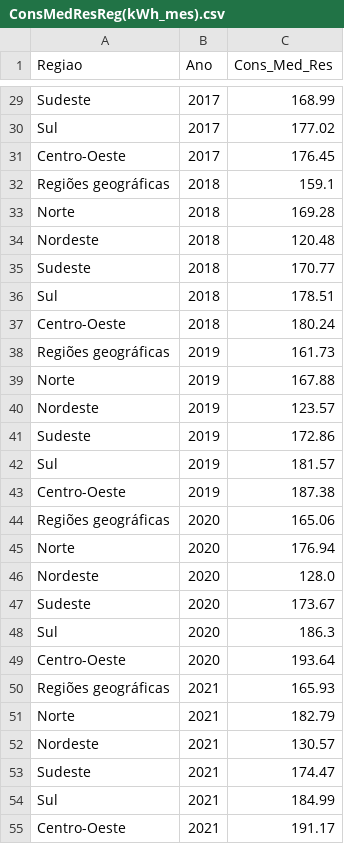
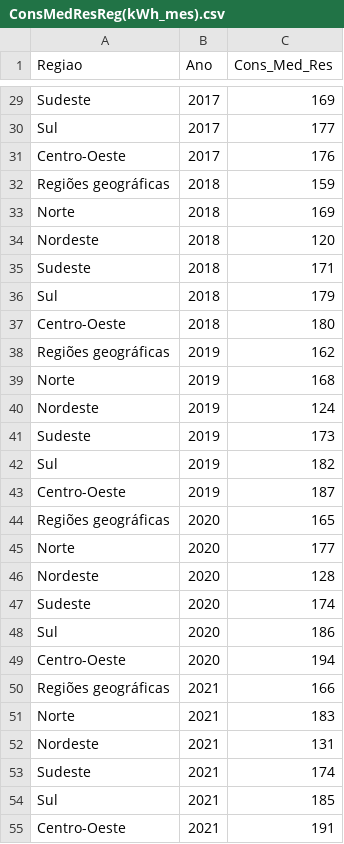
Before and after one commit to ResidenciaTICBrisa/04_PipelineTCU, a CSV file: scripts/constants/Teste Anuario Estatistico Energia Eletrica Output/ConsMedResReg(kWh_mes).csv, drawn as a sheet; only a part is shown, gaps mark what is left out; the diff covers the shown part only; the diff names each change by its address in the sheet, - before the commit and + after, or states it on an @@ line.

```diff
--- a/scripts/constants/Teste Anuario Estatistico Energia Eletrica Output/ConsMedResReg(kWh_mes).csv
+++ b/scripts/constants/Teste Anuario Estatistico Energia Eletrica Output/ConsMedResReg(kWh_mes).csv
-C29 (Cons_Med_Res): 168.99
+C29 (Cons_Med_Res): 169
-C30 (Cons_Med_Res): 177.02
+C30 (Cons_Med_Res): 177
-C31 (Cons_Med_Res): 176.45
+C31 (Cons_Med_Res): 176
-C32 (Cons_Med_Res): 159.1
+C32 (Cons_Med_Res): 159
-C33 (Cons_Med_Res): 169.28
+C33 (Cons_Med_Res): 169
-C34 (Cons_Med_Res): 120.48
+C34 (Cons_Med_Res): 120
-C35 (Cons_Med_Res): 170.77
+C35 (Cons_Med_Res): 171
-C36 (Cons_Med_Res): 178.51
+C36 (Cons_Med_Res): 179
-C37 (Cons_Med_Res): 180.24
+C37 (Cons_Med_Res): 180
-C38 (Cons_Med_Res): 161.73
+C38 (Cons_Med_Res): 162
-C39 (Cons_Med_Res): 167.88
+C39 (Cons_Med_Res): 168
-C40 (Cons_Med_Res): 123.57
+C40 (Cons_Med_Res): 124
-C41 (Cons_Med_Res): 172.86
+C41 (Cons_Med_Res): 173
-C42 (Cons_Med_Res): 181.57
+C42 (Cons_Med_Res): 182
-C43 (Cons_Med_Res): 187.38
+C43 (Cons_Med_Res): 187
-C44 (Cons_Med_Res): 165.06
+C44 (Cons_Med_Res): 165
-C45 (Cons_Med_Res): 176.94
+C45 (Cons_Med_Res): 177
-C46 (Cons_Med_Res): 128.0
+C46 (Cons_Med_Res): 128
-C47 (Cons_Med_Res): 173.67
+C47 (Cons_Med_Res): 174
-C48 (Cons_Med_Res): 186.3
+C48 (Cons_Med_Res): 186
-C49 (Cons_Med_Res): 193.64
+C49 (Cons_Med_Res): 194
-C50 (Cons_Med_Res): 165.93
+C50 (Cons_Med_Res): 166
-C51 (Cons_Med_Res): 182.79
+C51 (Cons_Med_Res): 183
-C52 (Cons_Med_Res): 130.57
+C52 (Cons_Med_Res): 131
-C53 (Cons_Med_Res): 174.47
+C53 (Cons_Med_Res): 174
-C54 (Cons_Med_Res): 184.99
+C54 (Cons_Med_Res): 185
-C55 (Cons_Med_Res): 191.17
+C55 (Cons_Med_Res): 191
```
Also changed, not shown: 33 edited cells elsewhere in this file, scripts/constants/Anuario ANP Output/QueimaPerdaGNUF.csv, scripts/constants/Anuario ANP Output/ResProvGNPaises.csv, 10 other files.
